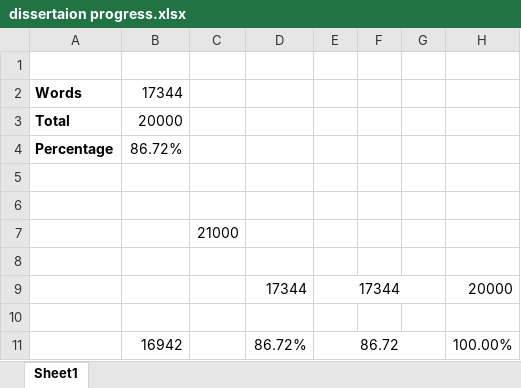
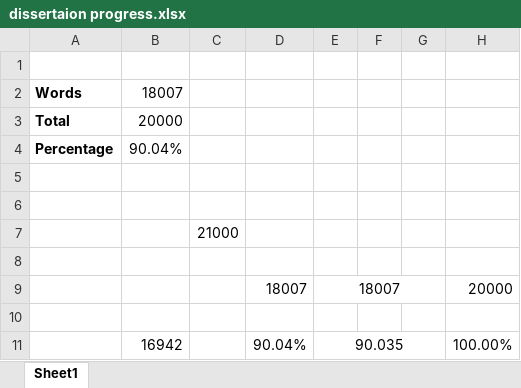
Before and after one commit to abbaha0y/Final-Report, an Excel workbook: dissertaion progress.xlsx, sheet Sheet1, drawn as a sheet; values as stored, in another font and other column widths than the file's, no borders; conditional formats not drawn; removed rows and columns are numbered as before the commit, all else as after; the diff names each change by its address in the sheet, - before the commit and + after, or states it on an @@ line.

```diff
--- a/dissertaion progress.xlsx (sheet Sheet1)
+++ b/dissertaion progress.xlsx (sheet Sheet1)
-B2: 17344
+B2: 18007
-B4: 86.72%
+B4: 90.04%
-row 9:  |  |  | 17344 | 17344 |  |  | 20000
+row 9:  |  |  | 18007 | 18007 |  |  | 20000
-D11: 86.72%
+D11: 90.04%
-E11: 86.72
+E11: 90.035
```
Also changed, not shown: 2 other files.
